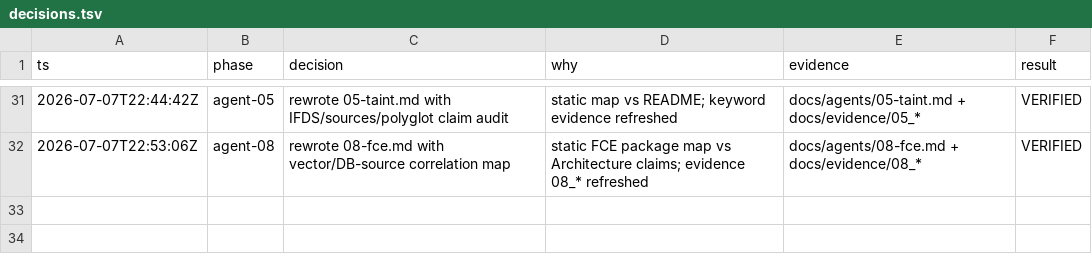
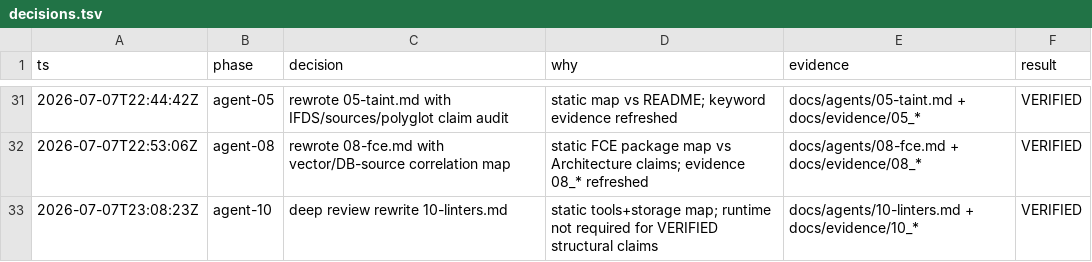
Before and after one commit to lawmight/Auditor, a TSV file: docs/decisions.tsv, drawn as a sheet; only a part is shown, gaps mark what is left out.

```diff
--- a/docs/decisions.tsv
+++ b/docs/decisions.tsv
@@ -32 +32,2 @@ ts	phase	decision	why	evidence	result
 2026-07-07T22:53:06Z	agent-08	rewrote 08-fce.md with vector/DB-source correlation map	static FCE package map vs Architecture claims; evidence 08_* refreshed	docs/agents/08-fce.md + docs/evidence/08_*	VERIFIED
+2026-07-07T23:08:23Z	agent-10	deep review rewrite 10-linters.md	static tools+storage map; runtime not required for VERIFIED structural claims	docs/agents/10-linters.md + docs/evidence/10_*	VERIFIED
```
Also changed, not shown: docs/evidence/10_linters_loc.tsv, 5 other files.
